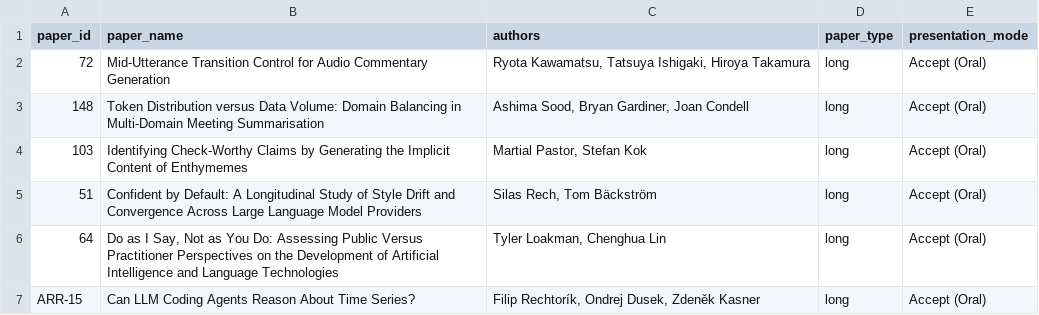
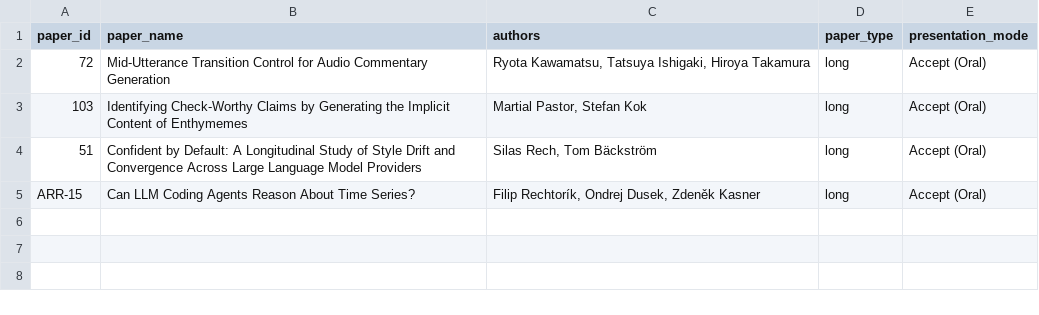
Before and after one commit to acl-org/inlg-2026, a CSV file: sitedata/program/oral_1.csv, drawn as a sheet.

Commit message:
Update program
Program csvs updated for the oral sessions

```diff
--- a/sitedata/program/oral_1.csv
+++ b/sitedata/program/oral_1.csv
@@ -2,6 +2,4 @@
 72,Mid-Utterance Transition Control for Audio Commentary Generation,"Ryota Kawamatsu, Tatsuya Ishigaki, Hiroya Takamura",long,Accept (Oral)
-148,Token Distribution versus Data Volume: Domain Balancing in Multi-Domain Meeting Summarisation,"Ashima Sood, Bryan Gardiner, Joan Condell",long,Accept (Oral)
 103,Identifying Check-Worthy Claims by Generating the Implicit Content of Enthymemes,"Martial Pastor, Stefan Kok",long,Accept (Oral)
 51,Confident by Default: A Longitudinal Study of Style Drift and Convergence Across Large Language Model Providers,"Silas Rech, Tom Bäckström",long,Accept (Oral)
-64,"Do as I Say, Not as You Do: Assessing Public Versus Practitioner Perspectives on the Development of Artificial Intelligence and Language Technologies","Tyler Loakman, Chenghua Lin",long,Accept (Oral)
 ARR-15,Can LLM Coding Agents Reason About Time Series?,"Filip Rechtorík, Ondrej Dusek, Zdeněk Kasner",long,Accept (Oral)
```
Also changed, not shown: sitedata/program/oral_2.csv, sitedata/program/oral_5.csv.
